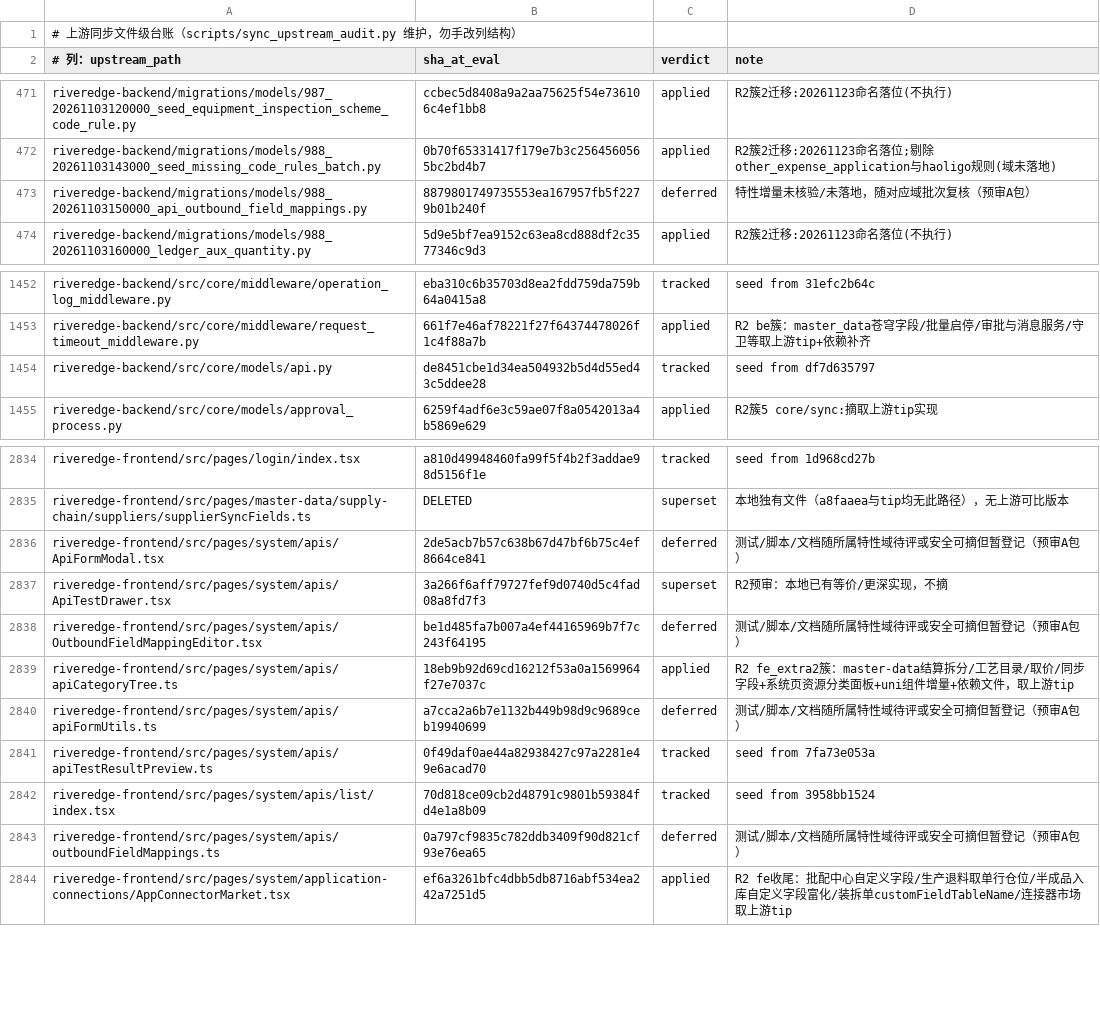
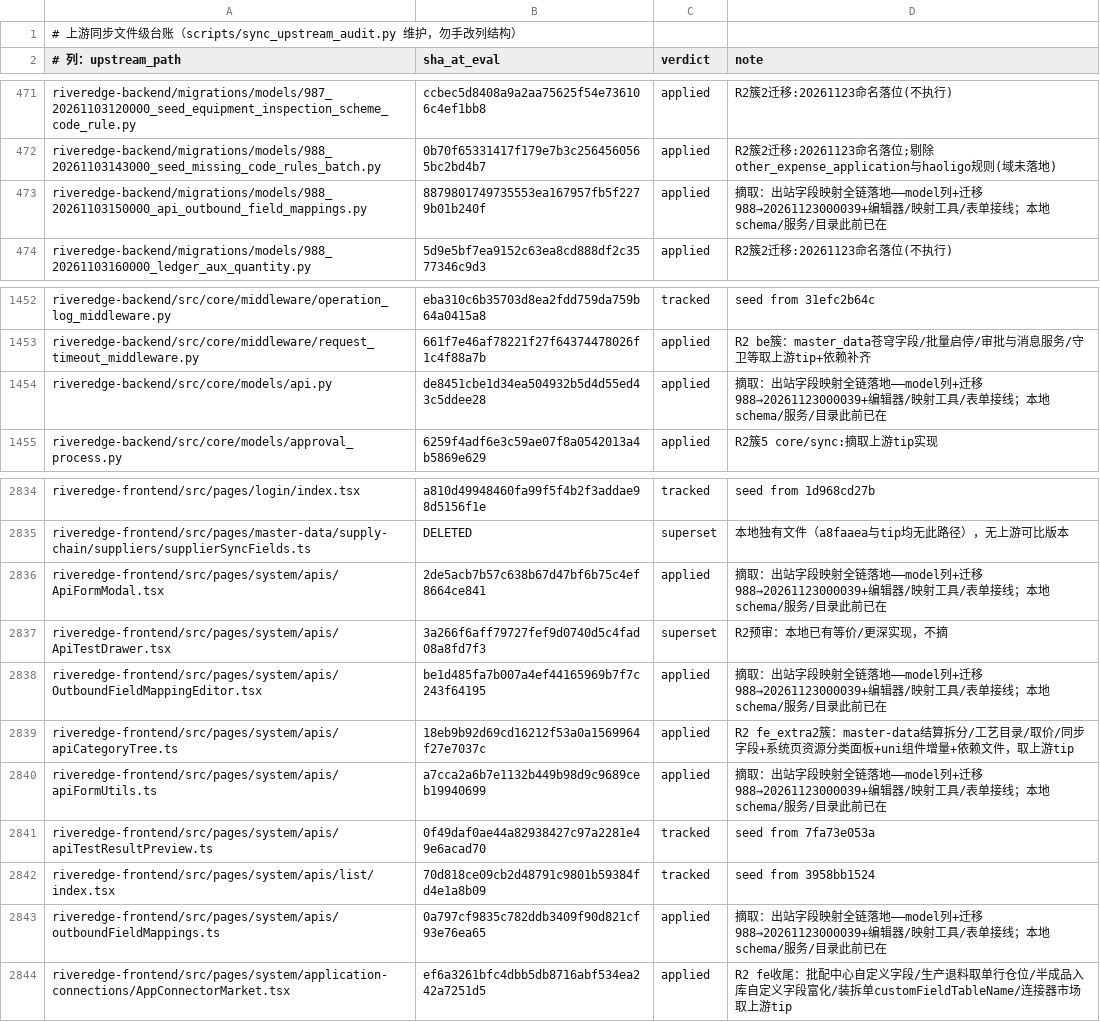
Before and after one commit to YZJ2016/kuaigeyun-mes, a TSV file: docs/上游同步-文件级台账.tsv, drawn as a sheet; only a part is shown, gaps mark what is left out.

```diff
--- a/docs/上游同步-文件级台账.tsv
+++ b/docs/上游同步-文件级台账.tsv
@@ -472,3 +472,3 @@ riveredge-backend/migrations/models/987_20261103120000_seed_equipment_inspection
 riveredge-backend/migrations/models/988_20261103143000_seed_missing_code_rules_batch.py	0b70f65331417f179e7b3c2564560565bc2bd4b7	applied	R2簇2迁移:20261123命名落位;剔除other_expense_application与haoligo规则(域未落地)
-riveredge-backend/migrations/models/988_20261103150000_api_outbound_field_mappings.py	8879801749735553ea167957fb5f2279b01b240f	deferred	特性增量未核验/未落地，随对应域批次复核（预审A包）
+riveredge-backend/migrations/models/988_20261103150000_api_outbound_field_mappings.py	8879801749735553ea167957fb5f2279b01b240f	applied	摘取：出站字段映射全链落地——model列+迁移988→20261123000039+编辑器/映射工具/表单接线；本地schema/服务/目录此前已在
 riveredge-backend/migrations/models/988_20261103160000_ledger_aux_quantity.py	5d9e5bf7ea9152c63ea8cd888df2c3577346c9d3	applied	R2簇2迁移:20261123命名落位(不执行)
@@ -1453,3 +1453,3 @@ riveredge-backend/src/core/middleware/operation_log_middleware.py	eba310c6b35703
 riveredge-backend/src/core/middleware/request_timeout_middleware.py	661f7e46af78221f27f64374478026f1c4f88a7b	applied	R2 be簇：master_data苍穹字段/批量启停/审批与消息服务/守卫等取上游tip+依赖补齐
-riveredge-backend/src/core/models/api.py	de8451cbe1d34ea504932b5d4d55ed43c5ddee28	tracked	seed from df7d635797
+riveredge-backend/src/core/models/api.py	de8451cbe1d34ea504932b5d4d55ed43c5ddee28	applied	摘取：出站字段映射全链落地——model列+迁移988→20261123000039+编辑器/映射工具/表单接线；本地schema/服务/目录此前已在
 riveredge-backend/src/core/models/approval_process.py	6259f4adf6e3c59ae07f8a0542013a4b5869e629	applied	R2簇5 core/sync:摘取上游tip实现
@@ -2835,10 +2835,10 @@ riveredge-frontend/src/pages/login/index.tsx	a810d49948460fa99f5f4b2f3addae98d51
 riveredge-frontend/src/pages/master-data/supply-chain/suppliers/supplierSyncFields.ts	DELETED	superset	本地独有文件（a8faaea与tip均无此路径），无上游可比版本
-riveredge-frontend/src/pages/system/apis/ApiFormModal.tsx	2de5acb7b57c638b67d47bf6b75c4ef8664ce841	deferred	测试/脚本/文档随所属特性域待评或安全可摘但暂登记（预审A包）
+riveredge-frontend/src/pages/system/apis/ApiFormModal.tsx	2de5acb7b57c638b67d47bf6b75c4ef8664ce841	applied	摘取：出站字段映射全链落地——model列+迁移988→20261123000039+编辑器/映射工具/表单接线；本地schema/服务/目录此前已在
 riveredge-frontend/src/pages/system/apis/ApiTestDrawer.tsx	3a266f6aff79727fef9d0740d5c4fad08a8fd7f3	superset	R2预审：本地已有等价/更深实现，不摘
-riveredge-frontend/src/pages/system/apis/OutboundFieldMappingEditor.tsx	be1d485fa7b007a4ef44165969b7f7c243f64195	deferred	测试/脚本/文档随所属特性域待评或安全可摘但暂登记（预审A包）
+riveredge-frontend/src/pages/system/apis/OutboundFieldMappingEditor.tsx	be1d485fa7b007a4ef44165969b7f7c243f64195	applied	摘取：出站字段映射全链落地——model列+迁移988→20261123000039+编辑器/映射工具/表单接线；本地schema/服务/目录此前已在
 riveredge-frontend/src/pages/system/apis/apiCategoryTree.ts	18eb9b92d69cd16212f53a0a1569964f27e7037c	applied	R2 fe_extra2簇：master-data结算拆分/工艺目录/取价/同步字段+系统页资源分类面板+uni组件增量+依赖文件，取上游tip
-riveredge-frontend/src/pages/system/apis/apiFormUtils.ts	a7cca2a6b7e1132b449b98d9c9689ceb19940699	deferred	测试/脚本/文档随所属特性域待评或安全可摘但暂登记（预审A包）
+riveredge-frontend/src/pages/system/apis/apiFormUtils.ts	a7cca2a6b7e1132b449b98d9c9689ceb19940699	applied	摘取：出站字段映射全链落地——model列+迁移988→20261123000039+编辑器/映射工具/表单接线；本地schema/服务/目录此前已在
 riveredge-frontend/src/pages/system/apis/apiTestResultPreview.ts	0f49daf0ae44a82938427c97a2281e49e6acad70	tracked	seed from 7fa73e053a
 riveredge-frontend/src/pages/system/apis/list/index.tsx	70d818ce09cb2d48791c9801b59384fd4e1a8b09	tracked	seed from 3958bb1524
-riveredge-frontend/src/pages/system/apis/outboundFieldMappings.ts	0a797cf9835c782ddb3409f90d821cf93e76ea65	deferred	测试/脚本/文档随所属特性域待评或安全可摘但暂登记（预审A包）
+riveredge-frontend/src/pages/system/apis/outboundFieldMappings.ts	0a797cf9835c782ddb3409f90d821cf93e76ea65	applied	摘取：出站字段映射全链落地——model列+迁移988→20261123000039+编辑器/映射工具/表单接线；本地schema/服务/目录此前已在
 riveredge-frontend/src/pages/system/application-connections/AppConnectorMarket.tsx	ef6a3261bfc4dbb5db8716abf534ea242a7251d5	applied	R2 fe收尾：批配中心自定义字段/生产退料取单行仓位/半成品入库自定义字段富化/装拆单customFieldTableName/连接器市场取上游tip
```
Also changed, not shown: 6 other files.
